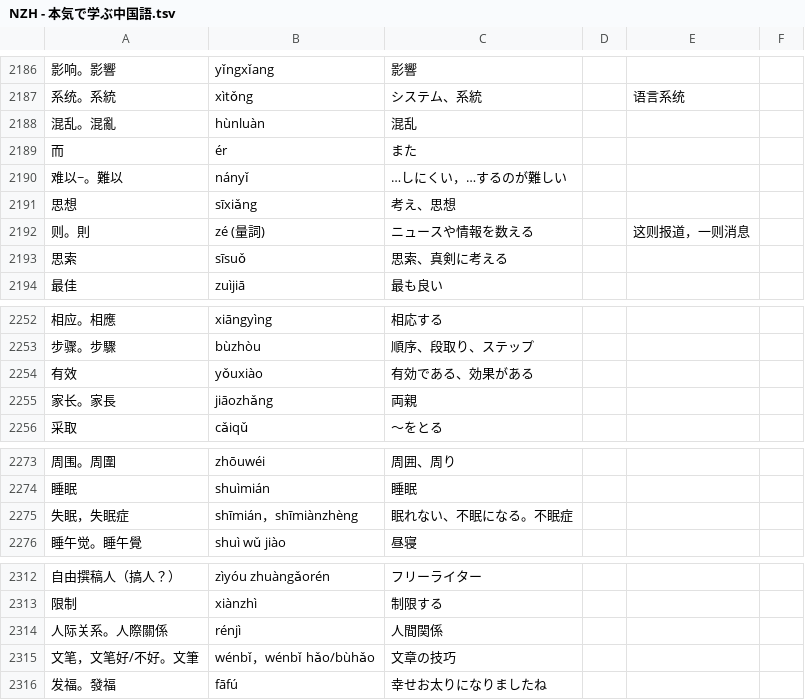
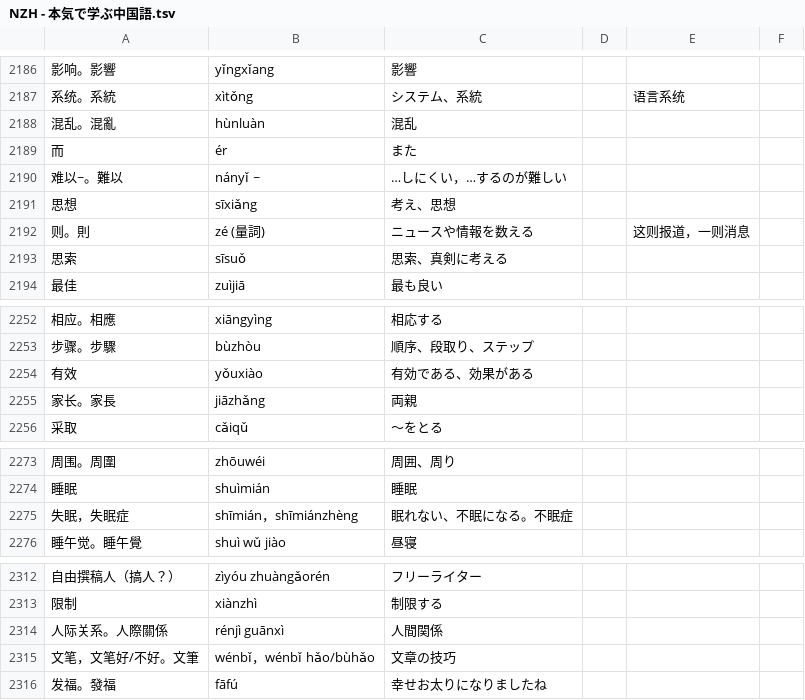
Before and after one commit to jdwebdev/NZH, a TSV file: tsv/NZH - 本気で学ぶ中国語.tsv, drawn as a sheet; only a part is shown, gaps mark what is left out; the diff names each change by its address in the sheet, - before the commit and + after, or states it on an @@ line.

```diff
--- a/tsv/NZH - 本気で学ぶ中国語.tsv
+++ b/tsv/NZH - 本気で学ぶ中国語.tsv
-B2190: nányǐ
+B2190: nányǐ ~
-B2255: jiāozhǎng
+B2255: jiāzhǎng
-B2275: shīmián，shīmiànzhèng
+B2275: shīmián，shīmiánzhèng
-B2314: rénjì
+B2314: rénjì guānxì
```
Also changed, not shown: tsv/NZH - 汉字.tsv.
